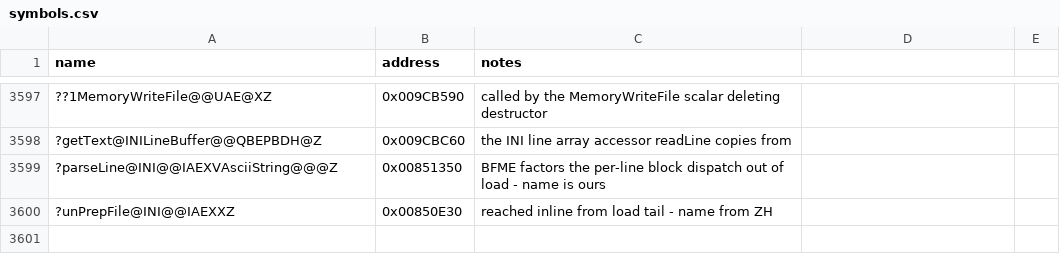
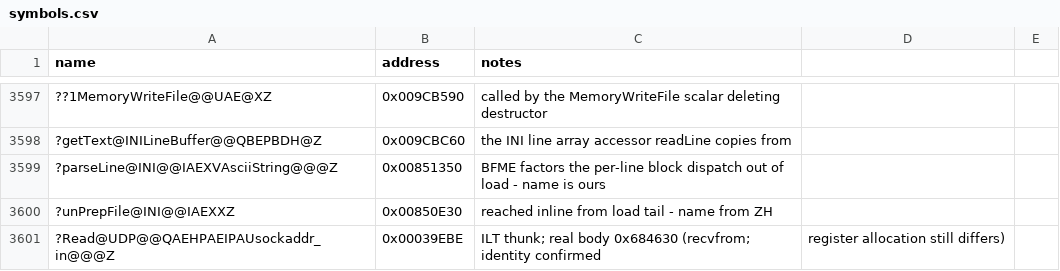
Before and after one commit to Doble-K/Open-BFME-1, a CSV file: reverse/symbols.csv, drawn as a sheet; only a part is shown, gaps mark what is left out; the diff names each change by its address in the sheet, - before the commit and + after, or states it on an @@ line.

Commit message:
pin UDP::Read at its real body (0x00684630)
Identity is certain -- it is the only UDP method that sets a 0x10-byte
sockaddr_in length local, passes its address to recvfrom, and tests the result
against WSAEWOULDBLOCK. Matching it from udp.cpp still fails on register
allocation: retail caches the WSAGetLastError pointer in ebx across the branches
where the ZH source reloads it, so the pin records the address while the body
stays unmatched. FirewallHelper::getManglerResponse needs it as a callee.

```diff
--- a/reverse/symbols.csv
+++ b/reverse/symbols.csv
+row 3601: ?Read@UDP@@QAEHPAEIPAUsockaddr_in@@@Z | 0x00039EBE | ILT thunk; real body 0x684630 (recvfrom; identity confirmed | register allocation still differs)
```
